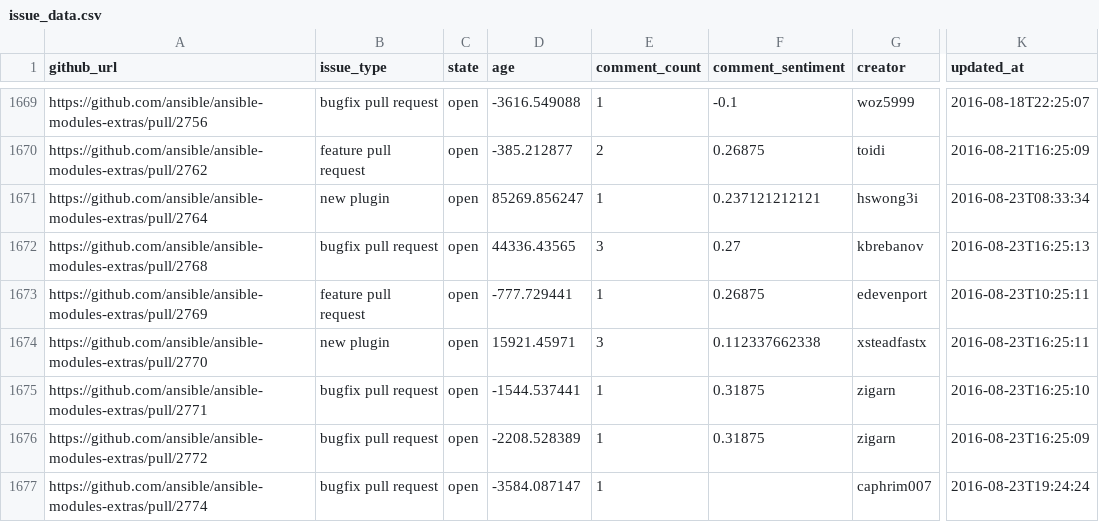
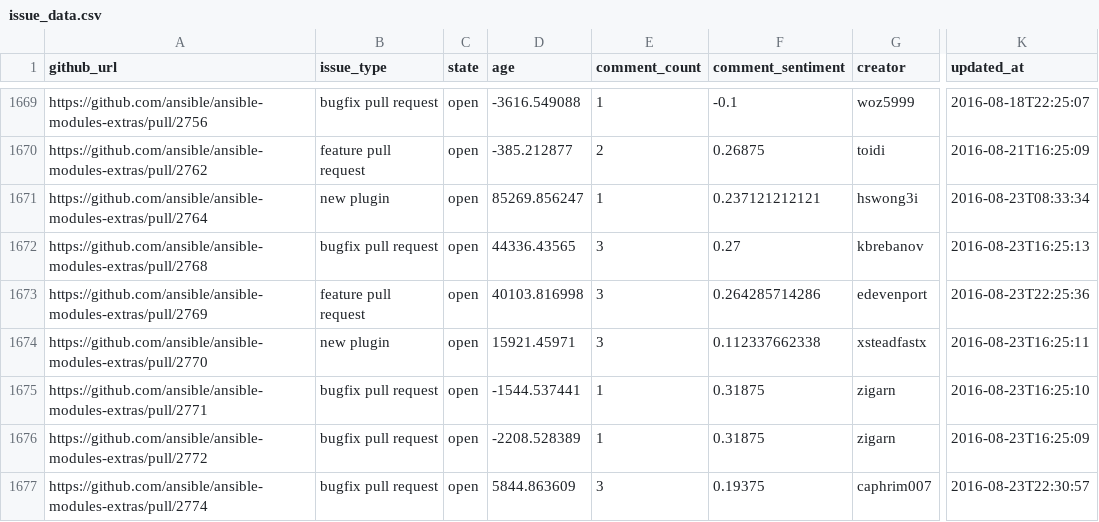
Before and after one commit to jctanner/jctanner.github.io, a CSV file: ansible/open/issue_data.csv, drawn as a sheet; only a part is shown, gaps mark what is left out; the diff covers the shown part only; the diff names each change by its address in the sheet, - before the commit and + after, or states it on an @@ line.

Commit message:
new data

```diff
--- a/ansible/open/issue_data.csv
+++ b/ansible/open/issue_data.csv
-D1673 (age): -777.729441
+D1673 (age): 40103.816998
-E1673 (comment_count): 1
+E1673 (comment_count): 3
-F1673 (comment_sentiment): 0.26875
+F1673 (comment_sentiment): 0.264285714286
-K1673 (updated_at): 2016-08-23T10:25:11
+K1673 (updated_at): 2016-08-23T22:25:36
-D1677 (age): -3584.087147
+D1677 (age): 5844.863609
-E1677 (comment_count): 1
+E1677 (comment_count): 3
-F1677 (comment_sentiment): (empty)
+F1677 (comment_sentiment): 0.19375
-K1677 (updated_at): 2016-08-23T19:24:24
+K1677 (updated_at): 2016-08-23T22:30:57
```
Also changed, not shown: 1 added row, 1 removed row and 41 edited cells elsewhere in this file, ansible/stats/repostats.csv, 15 other files.
